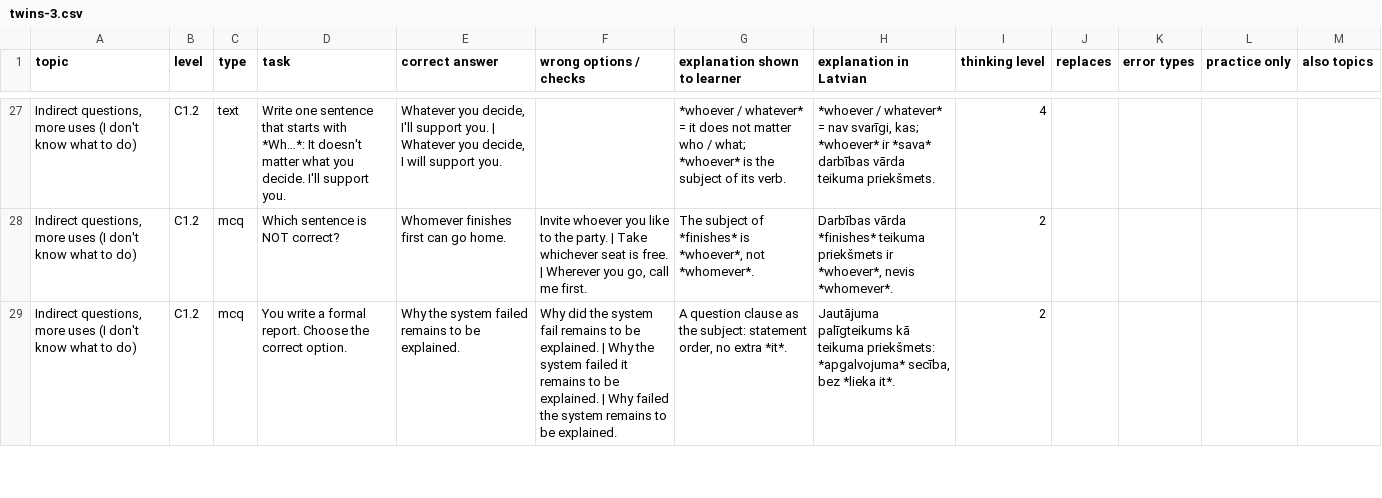
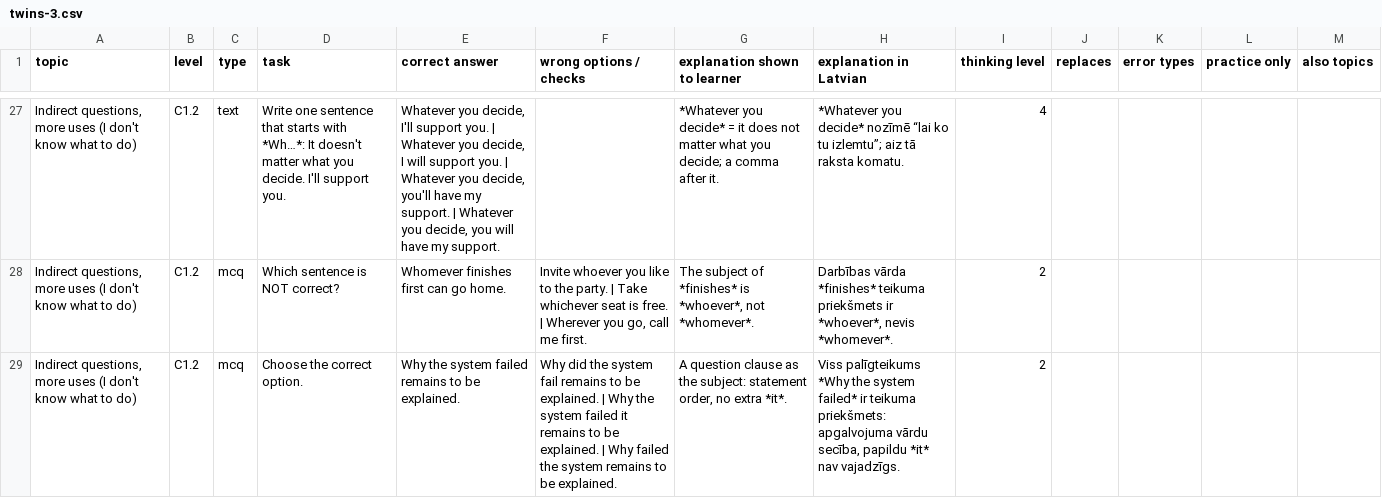
Before and after one commit to inga-cmyk/englishfever, a CSV file: docs/task-drafts/pending/twins-3.csv, drawn as a sheet; only a part is shown, gaps mark what is left out; the diff covers the shown part only; the diff names each change by its address in the sheet, - before the commit and + after, or states it on an @@ line.

```diff
--- a/docs/task-drafts/pending/twins-3.csv
+++ b/docs/task-drafts/pending/twins-3.csv
-E27 (correct answer): …support you.
+E27 (correct answer): …support you. | Whatever you decide, you'll have my support. | Whatever you decide, you will have my support.
-G27 (explanation shown to learner): *whoever / whatever* = it does not matter who / what; *whoever* is the subject of its verb.
+G27 (explanation shown to learner): *Whatever you decide* = it does not matter what you decide; a comma after it.
-H27 (explanation in Latvian): *whoever / whatever* = nav svarīgi, kas; *whoever* ir *sava* darbības vārda teikuma priekšmets.
+H27 (explanation in Latvian): *Whatever you decide* nozīmē “lai ko tu izlemtu”; aiz tā raksta komatu.
-D29 (task): You write a formal report. Choose the correct option.
+D29 (task): Choose the correct option.
-H29 (explanation in Latvian): Jautājuma palīgteikums kā teikuma priekšmets: *apgalvojuma* secība, bez *lieka it*.
+H29 (explanation in Latvian): Viss palīgteikums *Why the system failed* ir teikuma priekšmets: apgalvojuma vārdu secība, papildu *it* nav vajadzīgs.
```
Also changed, not shown: 70 edited cells elsewhere in this file, 5 other files.
